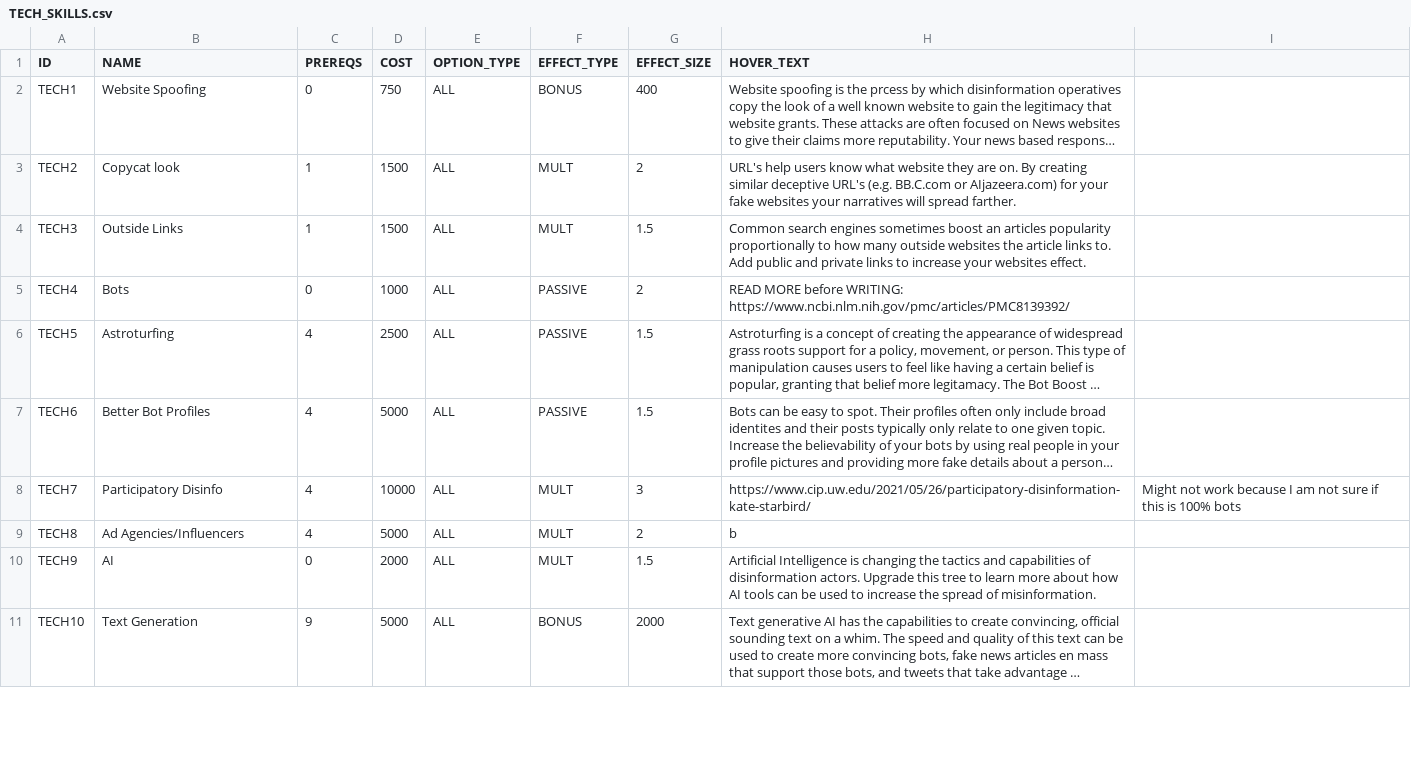
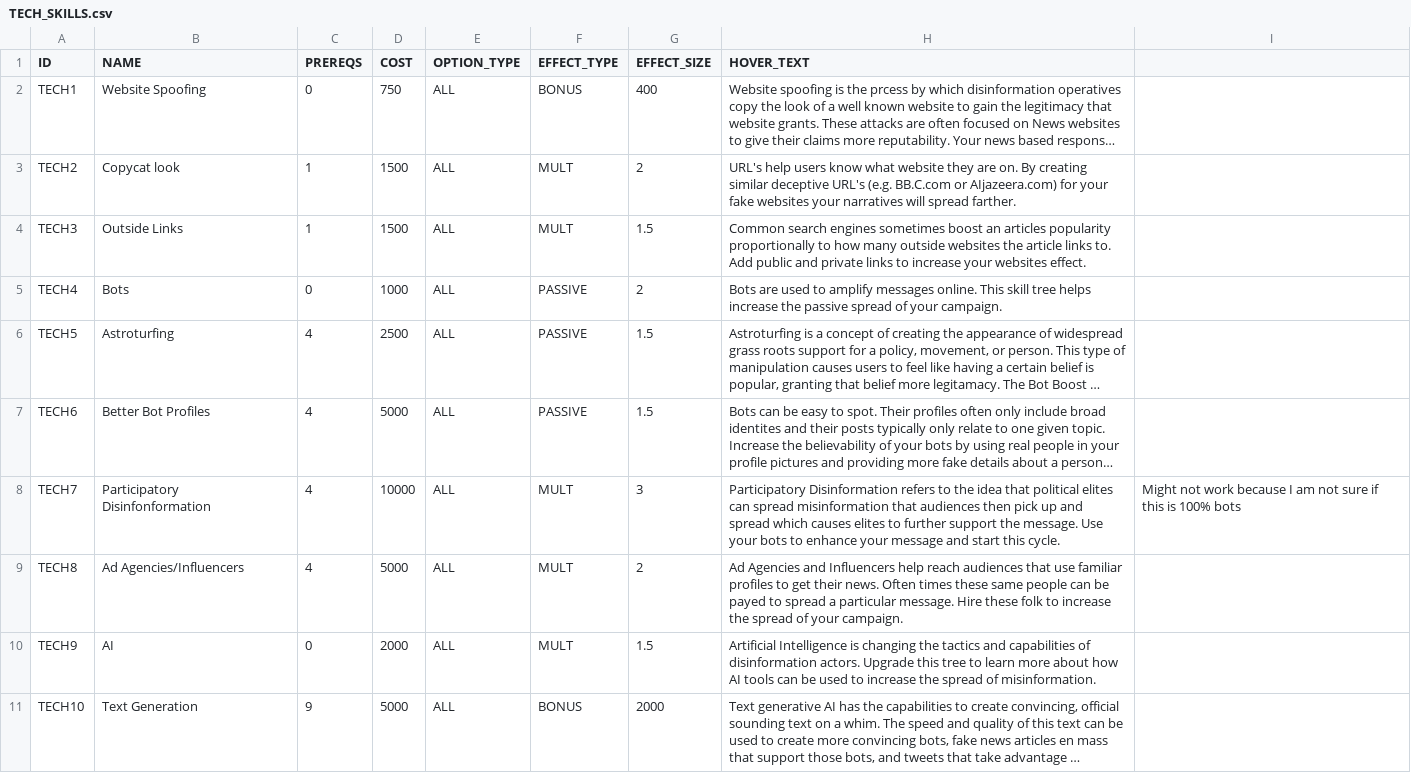
Before and after one commit to Ottoclown/OperationOtter, a CSV file: database/TECH_SKILLS.csv, drawn as a sheet; only a part is shown; long unchanged cells end in …; the diff covers the shown part only; the diff names each change by its address in the sheet, - before the commit and + after, or states it on an @@ line.

```diff
--- a/database/TECH_SKILLS.csv
+++ b/database/TECH_SKILLS.csv
-H5 (HOVER_TEXT): READ MORE before WRITING: https://www.ncbi.nlm.nih.gov/pmc/articles/PMC8139392/
+H5 (HOVER_TEXT): Bots are used to amplify messages online. This skill tree helps increase the passive spread of your campaign.
-B8 (NAME): Participatory Disinfo
+B8 (NAME): Participatory Disinfonformation
-H8 (HOVER_TEXT): https://www.cip.uw.edu/2021/05/26/participatory-disinformation-kate-starbird/
+H8 (HOVER_TEXT): Participatory Disinformation refers to the idea that political elites can spread misinformation that audiences then pick up and spread which causes elites to further support the message. Use your bots to enhance your message and start this cycle.
-H9 (HOVER_TEXT): b
+H9 (HOVER_TEXT): Ad Agencies and Influencers help reach audiences that use familiar profiles to get their news. Often times these same people can be payed to spread a particular message. Hire these folk to increase the spread of your campaign.
```
Also changed, not shown: 4 edited cells elsewhere in this file, 1 other file.
